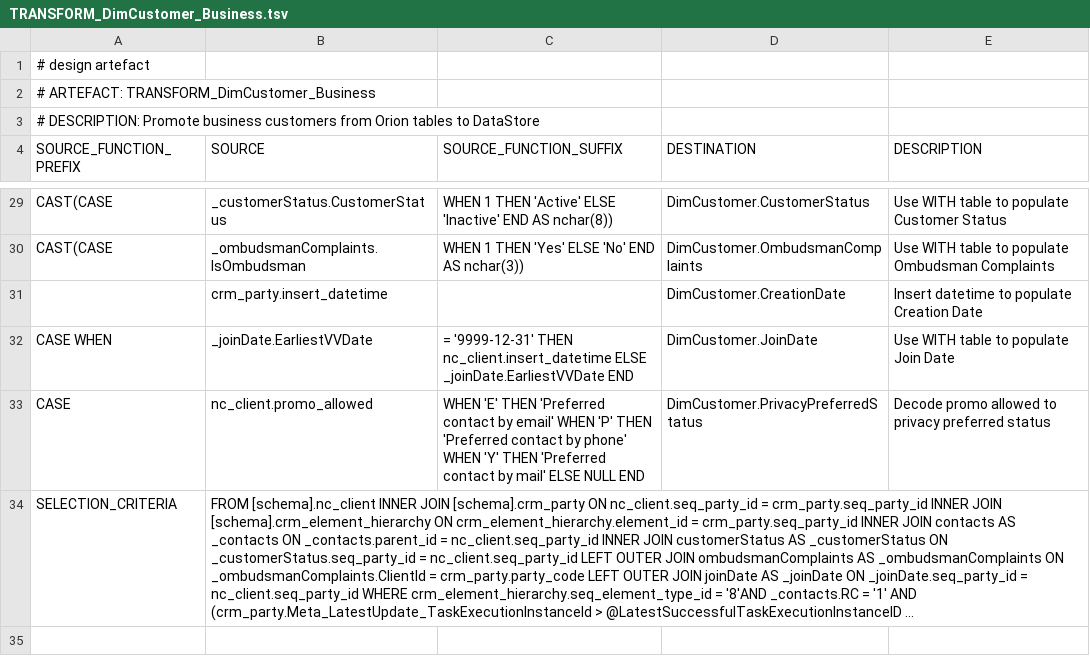
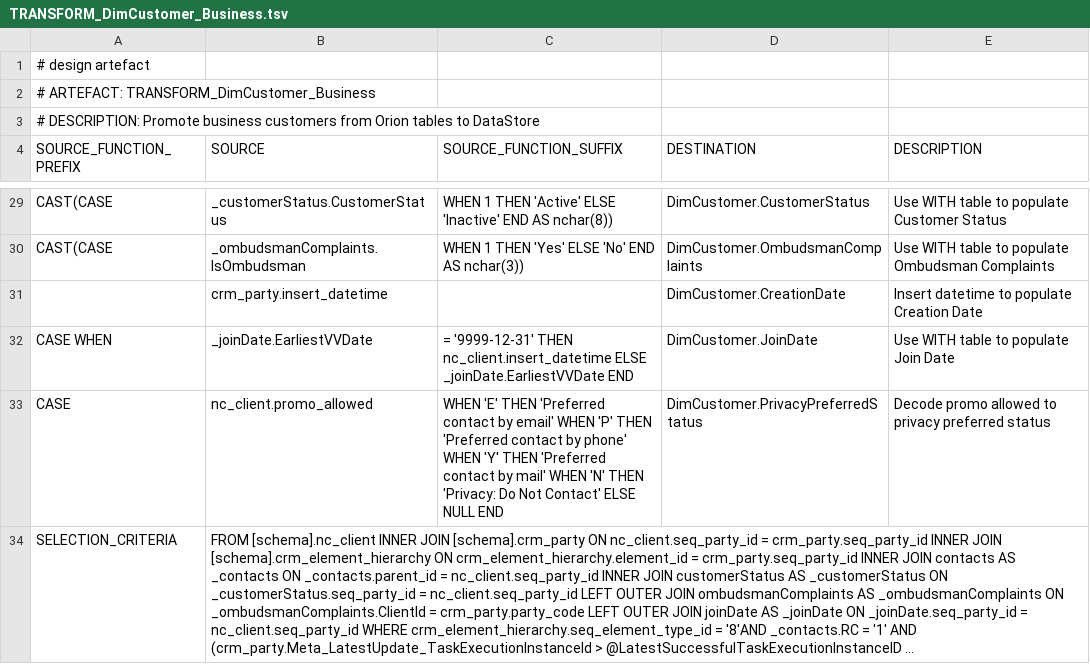
Before and after one commit to melvinwi/EDWCI, a TSV file: transformations/TRANSFORM_DimCustomer_Business.tsv, drawn as a sheet; only a part is shown, gaps mark what is left out; long unchanged cells end in …; the diff names each change by its address in the sheet, - before the commit and + after, or states it on an @@ line.

Commit message:
Fixed privacy preferred [#336]

```diff
--- a/transformations/TRANSFORM_DimCustomer_Business.tsv
+++ b/transformations/TRANSFORM_DimCustomer_Business.tsv
-C33 (SOURCE_FUNCTION_SUFFIX): …by mail' ELSE NULL…
+C33 (SOURCE_FUNCTION_SUFFIX): …by mail' WHEN 'N' THEN 'Privacy: Do Not Contact' ELSE NULL…
```
Also changed, not shown: transformations/TRANSFORM_DimCustomer_Residential.tsv, 9 other files.
